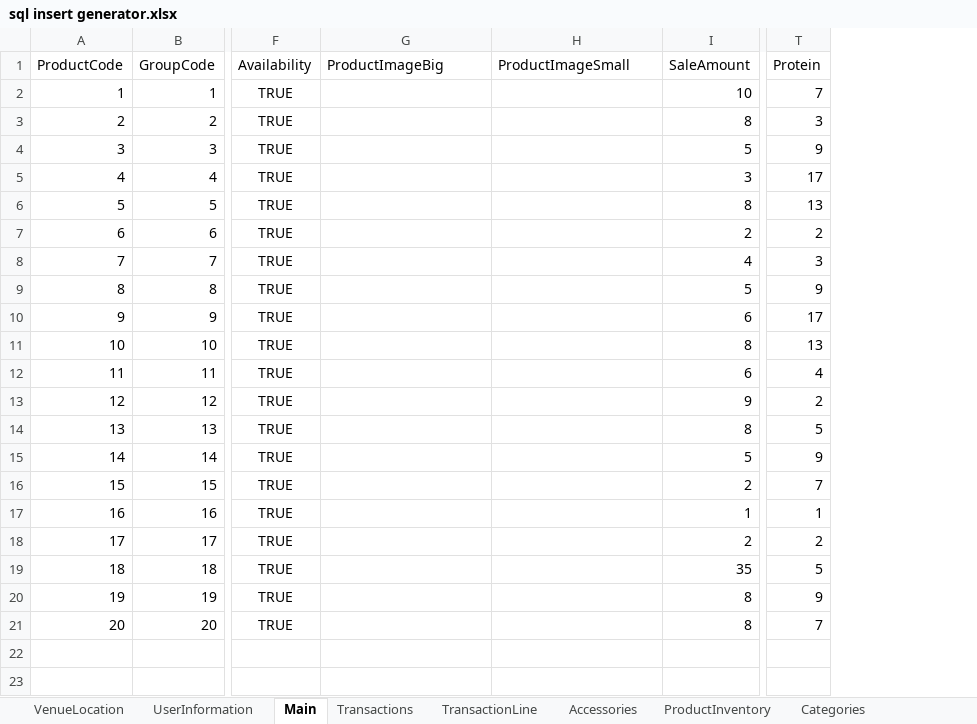
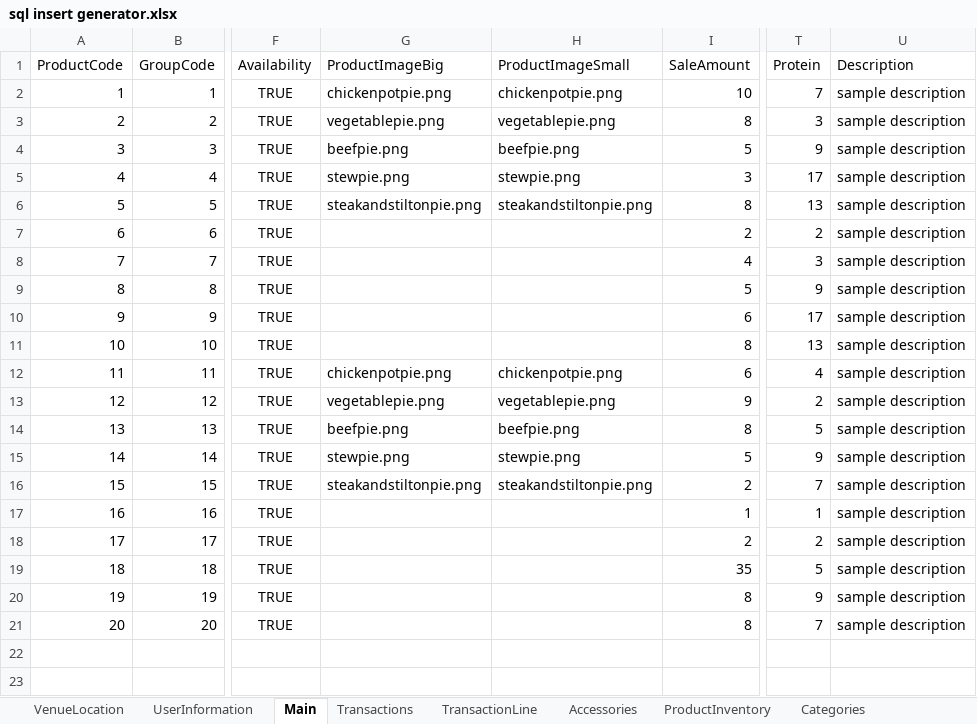
Before and after one commit to hghazzawi/AuntRosie, an Excel workbook: sql insert generator.xlsx, sheet Main, drawn as a sheet; only a part is shown, gaps mark what is left out; values as stored, in another font and other column widths than the file's, no borders; the diff covers the shown part only; the diff names each change by its address in the sheet, - before the commit and + after, or states it on an @@ line.

```diff
--- a/sql insert generator.xlsx (sheet Main)
+++ b/sql insert generator.xlsx (sheet Main)
+column U (Description), rows 2-21: all sample description
-G2 (ProductImageBig): (empty)
+G2 (ProductImageBig): chickenpotpie.png
-H2 (ProductImageSmall): (empty)
+H2 (ProductImageSmall): chickenpotpie.png
-G3 (ProductImageBig): (empty)
+G3 (ProductImageBig): vegetablepie.png
-H3 (ProductImageSmall): (empty)
+H3 (ProductImageSmall): vegetablepie.png
-G4 (ProductImageBig): (empty)
+G4 (ProductImageBig): beefpie.png
-H4 (ProductImageSmall): (empty)
+H4 (ProductImageSmall): beefpie.png
-G5 (ProductImageBig): (empty)
+G5 (ProductImageBig): stewpie.png
-H5 (ProductImageSmall): (empty)
+H5 (ProductImageSmall): stewpie.png
-G6 (ProductImageBig): (empty)
+G6 (ProductImageBig): steakandstiltonpie.png
-H6 (ProductImageSmall): (empty)
+H6 (ProductImageSmall): steakandstiltonpie.png
-G12 (ProductImageBig): (empty)
+G12 (ProductImageBig): chickenpotpie.png
-H12 (ProductImageSmall): (empty)
+H12 (ProductImageSmall): chickenpotpie.png
-G13 (ProductImageBig): (empty)
+G13 (ProductImageBig): vegetablepie.png
-H13 (ProductImageSmall): (empty)
+H13 (ProductImageSmall): vegetablepie.png
-G14 (ProductImageBig): (empty)
+G14 (ProductImageBig): beefpie.png
-H14 (ProductImageSmall): (empty)
+H14 (ProductImageSmall): beefpie.png
-G15 (ProductImageBig): (empty)
+G15 (ProductImageBig): stewpie.png
-H15 (ProductImageSmall): (empty)
+H15 (ProductImageSmall): stewpie.png
-G16 (ProductImageBig): (empty)
+G16 (ProductImageBig): steakandstiltonpie.png
-H16 (ProductImageSmall): (empty)
+H16 (ProductImageSmall): steakandstiltonpie.png
```
Also changed, not shown: 20 edited cells elsewhere in this sheet, sheet VenueLocation, sheet ProductInventory, sheet Transactions, sheet IngredientInventory.
